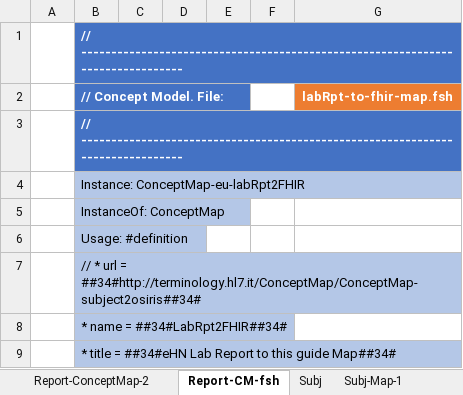
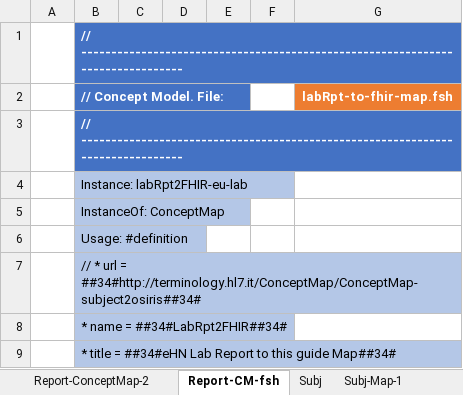
Before and after one commit to hl7-eu/laboratory, an Excel workbook: src-models/eulab-model-maps.xlsm, sheet Report-CM-fsh, drawn as a sheet; only a part is shown; values as stored, in another font and other column widths than the file's, no borders; charts and pictures not drawn; the diff names each change by its address in the sheet, - before the commit and + after, or states it on an @@ line.

```diff
--- a/src-models/eulab-model-maps.xlsm (sheet Report-CM-fsh)
+++ b/src-models/eulab-model-maps.xlsm (sheet Report-CM-fsh)
-B4 (// Concept Model. File:): Instance: ConceptMap-eu-labRpt2FHIR
+B4 (// Concept Model. File:): Instance: labRpt2FHIR-eu-lab
```
Also changed, not shown: sheet Results-ConceptMap-3, sheet Results-CM-fsh, sheet Subj-ConceptMap-1, sheet Author-ConceptMap-3, sheet Subj-CM-fsh, sheet Author-CM-fsh, 4 more sheets, 14 other files.
